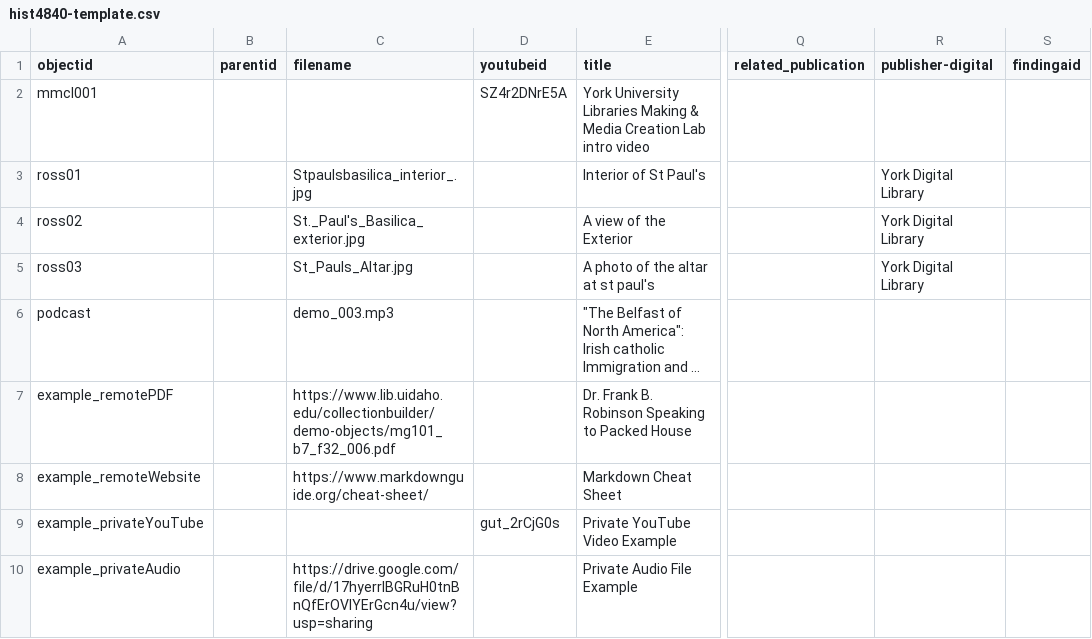
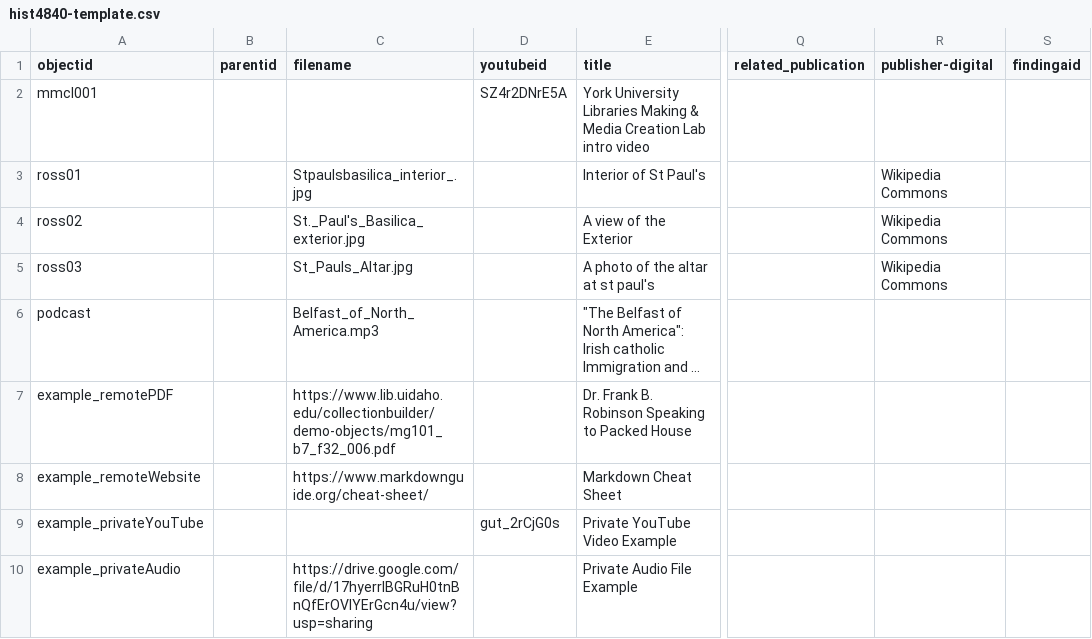
Before and after one commit to KartoffelMann1/le-fromage, a CSV file: _data/hist4840-template.csv, drawn as a sheet; only a part is shown, gaps mark what is left out; long unchanged cells end in …; the diff names each change by its address in the sheet, - before the commit and + after, or states it on an @@ line.

Commit message:
Add files via upload

```diff
--- a/_data/hist4840-template.csv
+++ b/_data/hist4840-template.csv
-R3:R5 (publisher-digital): York Digital Library
+R3:R5 (publisher-digital): Wikipedia Commons
-C6 (filename): demo_003.mp3
+C6 (filename): Belfast_of_North_America.mp3
```
